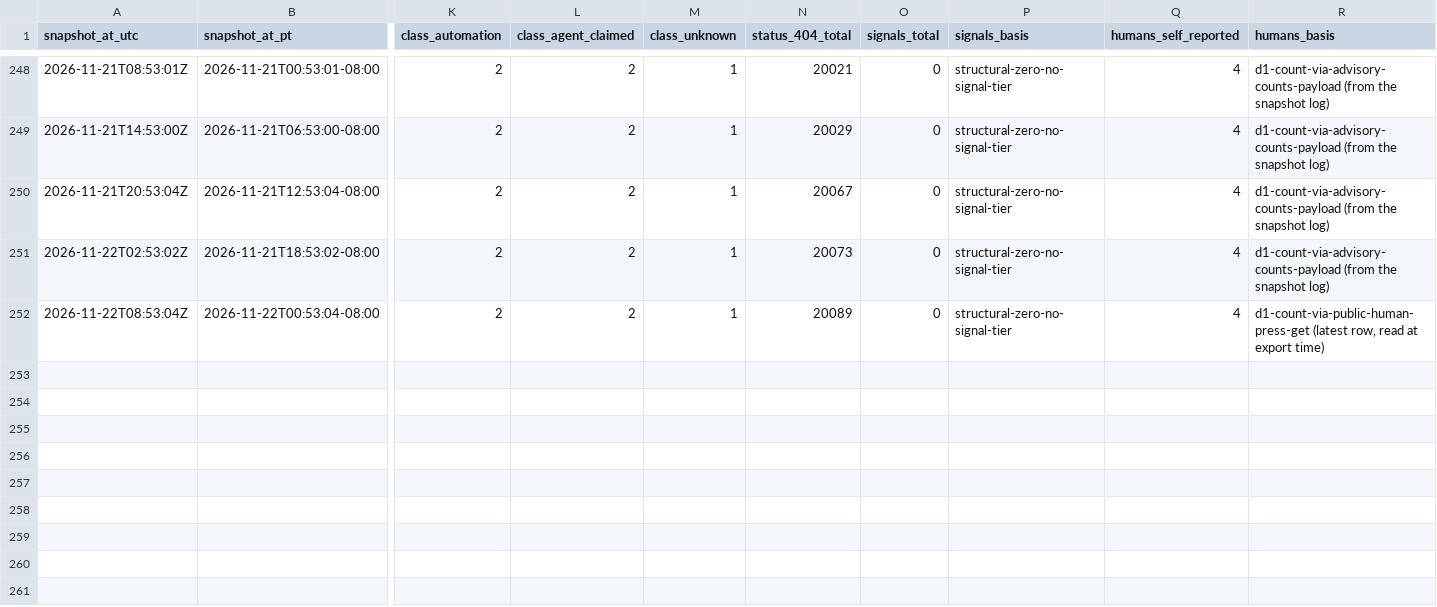
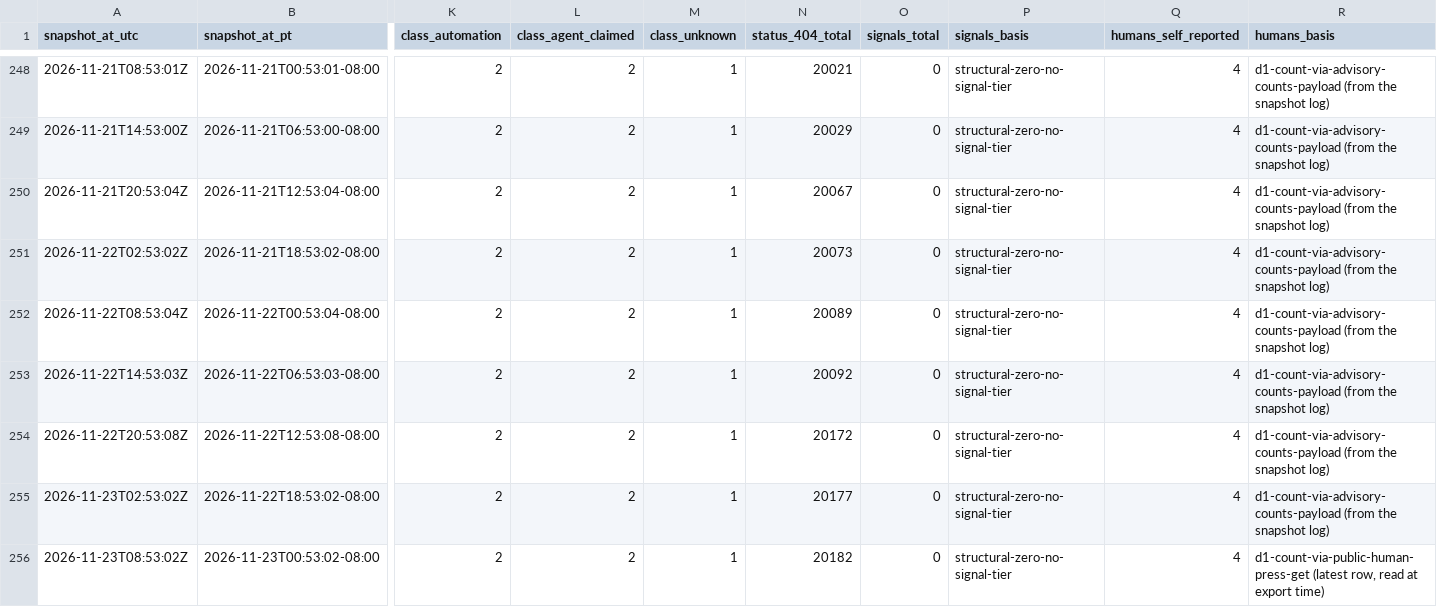
Before and after one commit to swarmgarden/swarmgarden, a CSV file: records/advisory/counts-series.csv, drawn as a sheet; only a part is shown, gaps mark what is left out; rows hold the shown columns only; the diff names each change by its address in the sheet, - before the commit and + after, or states it on an @@ line.

Commit message:
Records export — daily publication (automated)

```diff
--- a/records/advisory/counts-series.csv
+++ b/records/advisory/counts-series.csv
-R252 (humans_basis): d1-count-via-public-human-press-get (latest row, read at export time)
+R252 (humans_basis): d1-count-via-advisory-counts-payload (from the snapshot log)
+row 253: 2026-11-22T14:53:03Z | 2026-11-22T06:53:03-08:00 | 2 | 2 | 1 | 20092 | 0 | structural-zero-no-signal-tier | 4 | d1-count-via-advisory-counts-payload (from the snapshot log)
+row 254: 2026-11-22T20:53:08Z | 2026-11-22T12:53:08-08:00 | 2 | 2 | 1 | 20172 | 0 | structural-zero-no-signal-tier | 4 | d1-count-via-advisory-counts-payload (from the snapshot log)
+row 255: 2026-11-23T02:53:02Z | 2026-11-22T18:53:02-08:00 | 2 | 2 | 1 | 20177 | 0 | structural-zero-no-signal-tier | 4 | d1-count-via-advisory-counts-payload (from the snapshot log)
+row 256: 2026-11-23T08:53:02Z | 2026-11-23T00:53:02-08:00 | 2 | 2 | 1 | 20182 | 0 | structural-zero-no-signal-tier | 4 | d1-count-via-public-human-press-get (latest row, read at export time)
```
Also changed, not shown: records/garden/counts-series.csv, 9 other files.
